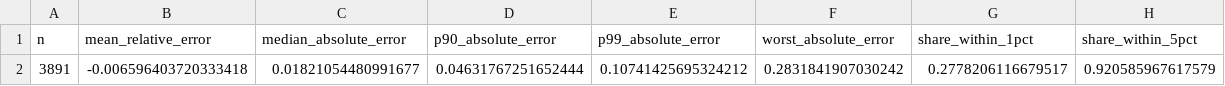
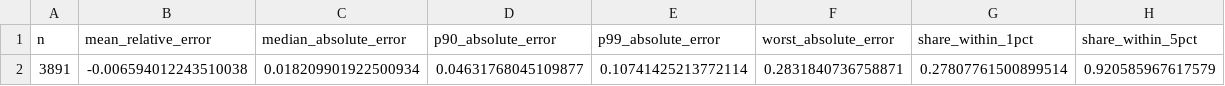
Before and after one commit to Trendoplasm/arbitrage-free-iv-surface, a CSV file: outputs/tables/held_out_summary.csv, drawn as a sheet; removed rows and columns are numbered as before the commit, all else as after; the diff names each change by its address in the sheet, - before the commit and + after, or states it on an @@ line.

```diff
--- a/outputs/tables/held_out_summary.csv
+++ b/outputs/tables/held_out_summary.csv
-row 2: 3891 | -0.006596403720333418 | 0.01821054480991677 | 0.04631767251652444 | 0.10741425695324212 | 0.2831841907030242 | 0.2778206116679517 | 0.920585967617579
+row 2: 3891 | -0.006594012243510038 | 0.018209901922500934 | 0.04631768045109877 | 0.10741425213772114 | 0.2831840736758871 | 0.27807761500899514 | 0.920585967617579
```
Also changed, not shown: outputs/tables/calibration_comparison.csv, outputs/tables/fitted_surface_grid.csv, 17 other files.
